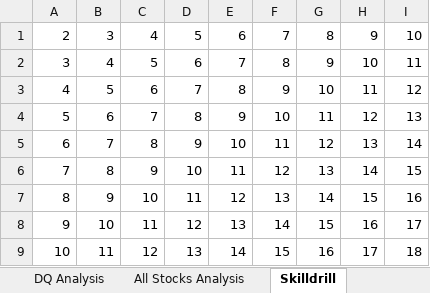
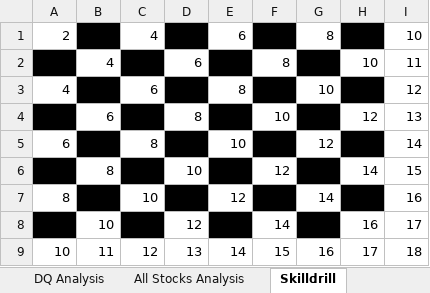
Before and after one commit to pbryzek/stock-analysis, an Excel workbook: green_stocks.xlsm, sheet Skilldrill, drawn as a sheet; values as stored, in another font and other column widths than the file's, no borders; the diff names each change by its address in the sheet, - before the commit and + after, or states it on an @@ line.

```diff
--- a/green_stocks.xlsm (sheet Skilldrill)
+++ b/green_stocks.xlsm (sheet Skilldrill)
-B1 fill: none
+B1 fill: #000000
-D1 fill: none
+D1 fill: #000000
-F1 fill: none
+F1 fill: #000000
-H1 fill: none
+H1 fill: #000000
-A2 fill: none
+A2 fill: #000000
-C2 fill: none
+C2 fill: #000000
-E2 fill: none
+E2 fill: #000000
-G2 fill: none
+G2 fill: #000000
-B3 fill: none
+B3 fill: #000000
-D3 fill: none
+D3 fill: #000000
-F3 fill: none
+F3 fill: #000000
-H3 fill: none
+H3 fill: #000000
-A4 fill: none
+A4 fill: #000000
-C4 fill: none
+C4 fill: #000000
-E4 fill: none
+E4 fill: #000000
-G4 fill: none
+G4 fill: #000000
-B5 fill: none
+B5 fill: #000000
-D5 fill: none
+D5 fill: #000000
-F5 fill: none
+F5 fill: #000000
-H5 fill: none
+H5 fill: #000000
-A6 fill: none
+A6 fill: #000000
-C6 fill: none
+C6 fill: #000000
-E6 fill: none
+E6 fill: #000000
-G6 fill: none
+G6 fill: #000000
-B7 fill: none
+B7 fill: #000000
-D7 fill: none
+D7 fill: #000000
-F7 fill: none
+F7 fill: #000000
-H7 fill: none
+H7 fill: #000000
-A8 fill: none
+A8 fill: #000000
-C8 fill: none
+C8 fill: #000000
-E8 fill: none
+E8 fill: #000000
-G8 fill: none
+G8 fill: #000000
```
Also changed, not shown: sheet All Stocks Analysis.
